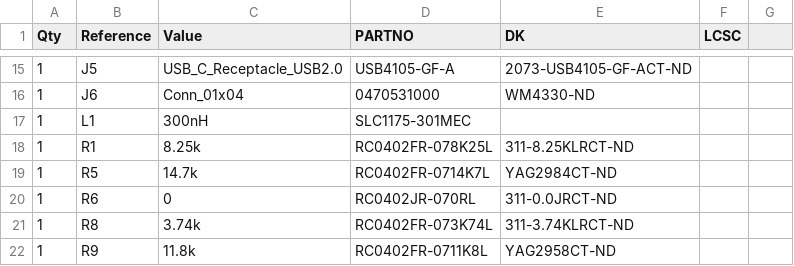
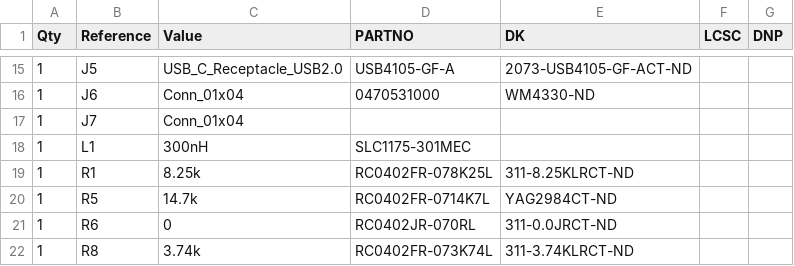
Before and after one commit to skot/bitaxeGamma, a CSV file: Manufacturing Files/bitaxeGamma-BOM.csv, drawn as a sheet; only a part is shown, gaps mark what is left out; the shorter side is filled out with more unchanged rows; the diff names each change by its address in the sheet, - before the commit and + after, or states it on an @@ line.

```diff
--- a/Manufacturing Files/bitaxeGamma-BOM.csv
+++ b/Manufacturing Files/bitaxeGamma-BOM.csv
-G1: (empty)
+G1: DNP
+row 17: 1 | J7 | Conn_01x04
```
Also changed, not shown: 21 other files.
